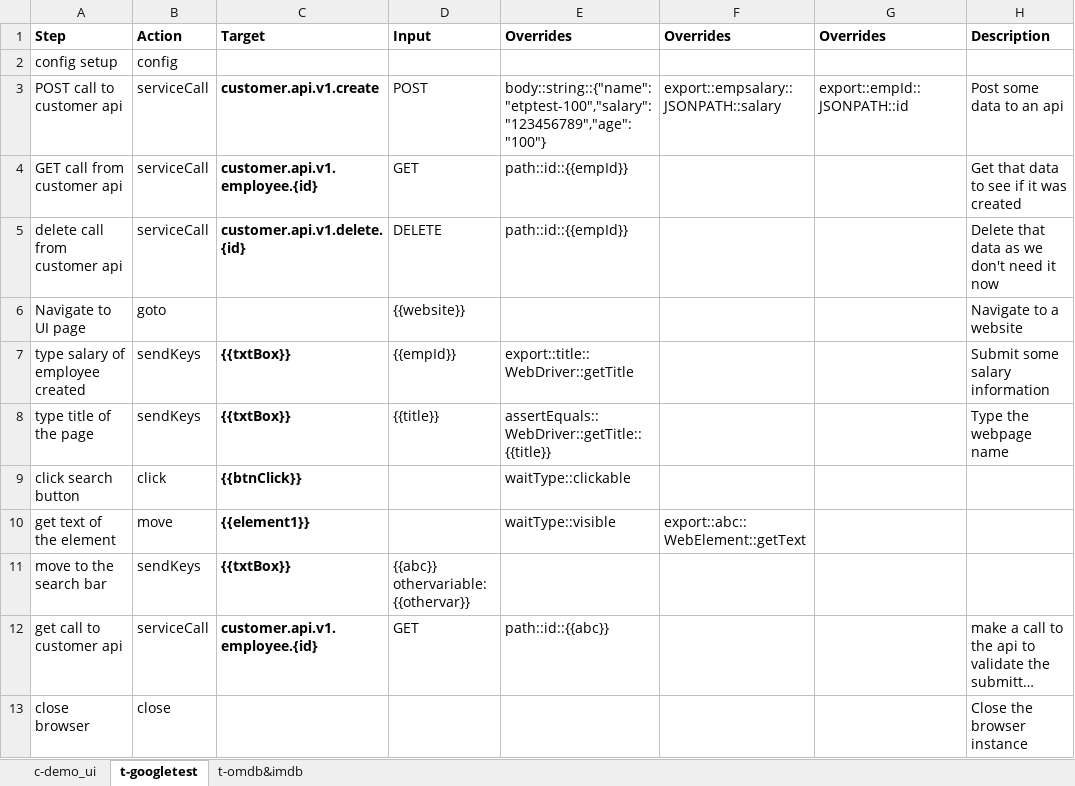
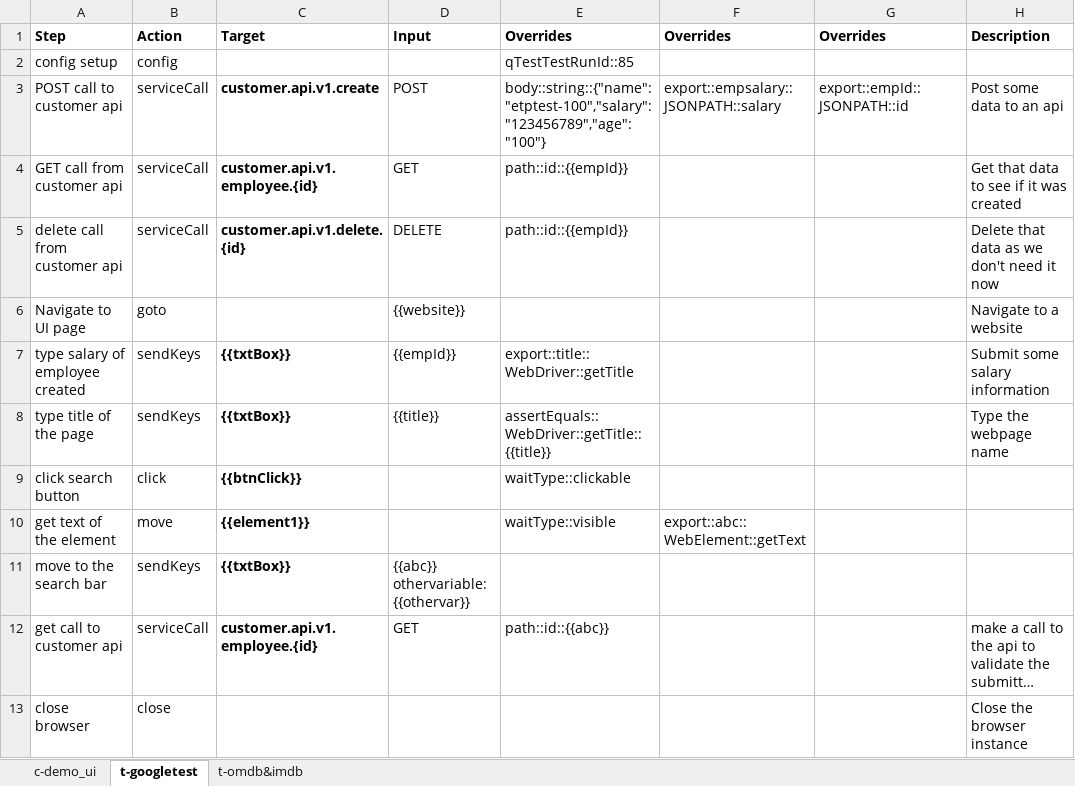
Before and after one commit to tmobile/codeless, an Excel workbook: example_usage/suites/sampletest.xlsx, sheet t-googletest, drawn as a sheet; long unchanged cells end in …; values as stored, in another font and other column widths than the file's, no borders; the diff names each change by its address in the sheet, - before the commit and + after, or states it on an @@ line.

```diff
--- a/example_usage/suites/sampletest.xlsx (sheet t-googletest)
+++ b/example_usage/suites/sampletest.xlsx (sheet t-googletest)
-E2: (empty)
+E2: qTestTestRunId::85
```
Also changed, not shown: sheet c-demo_ui.
